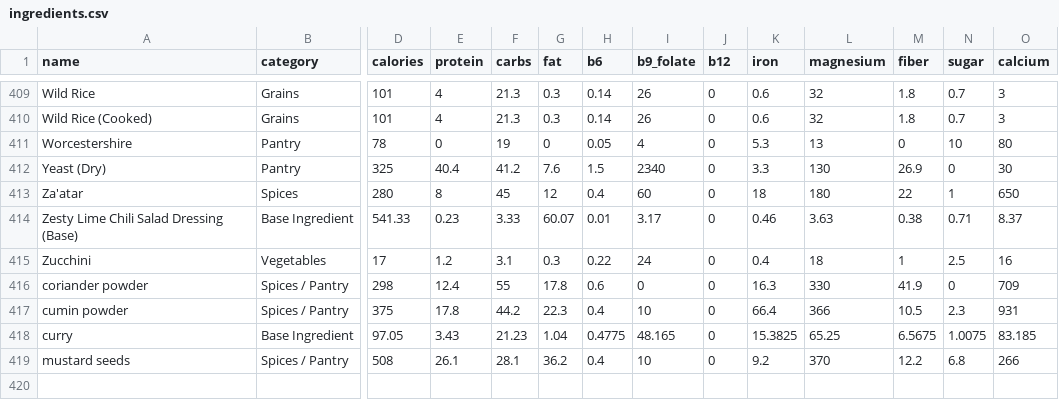
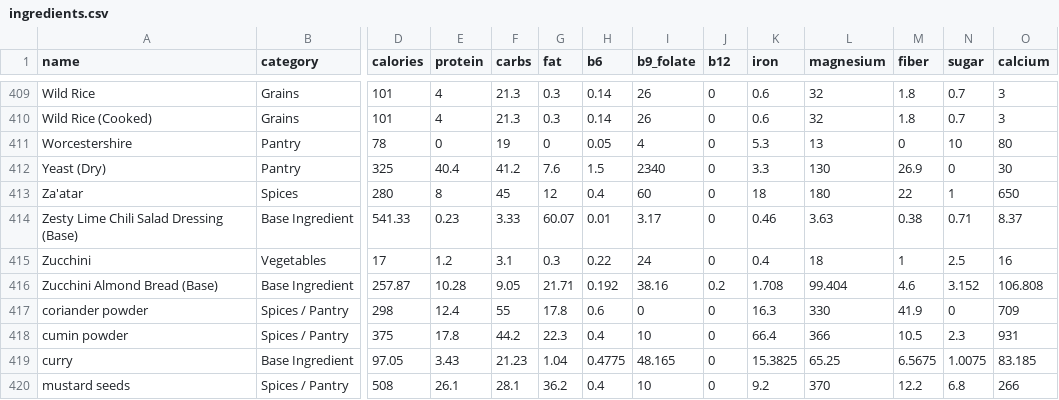
Before and after one commit to nasreenhsaif-eng/meal-craft, a CSV file: database/data/menu/ingredients.csv, drawn as a sheet; only a part is shown, gaps mark what is left out; rows hold the shown columns only; the diff names each change by its address in the sheet, - before the commit and + after, or states it on an @@ line.

```diff
--- a/database/data/menu/ingredients.csv
+++ b/database/data/menu/ingredients.csv
+row 416: Zucchini Almond Bread (Base) | Base Ingredient | 257.87 | 10.28 | 9.05 | 21.71 | 0.192 | 38.16 | 0.2 | 1.708 | 99.404 | 4.6 | 3.152 | 106.808
```
Also changed, not shown: database/data/menu/meals.csv, 3 other files.
